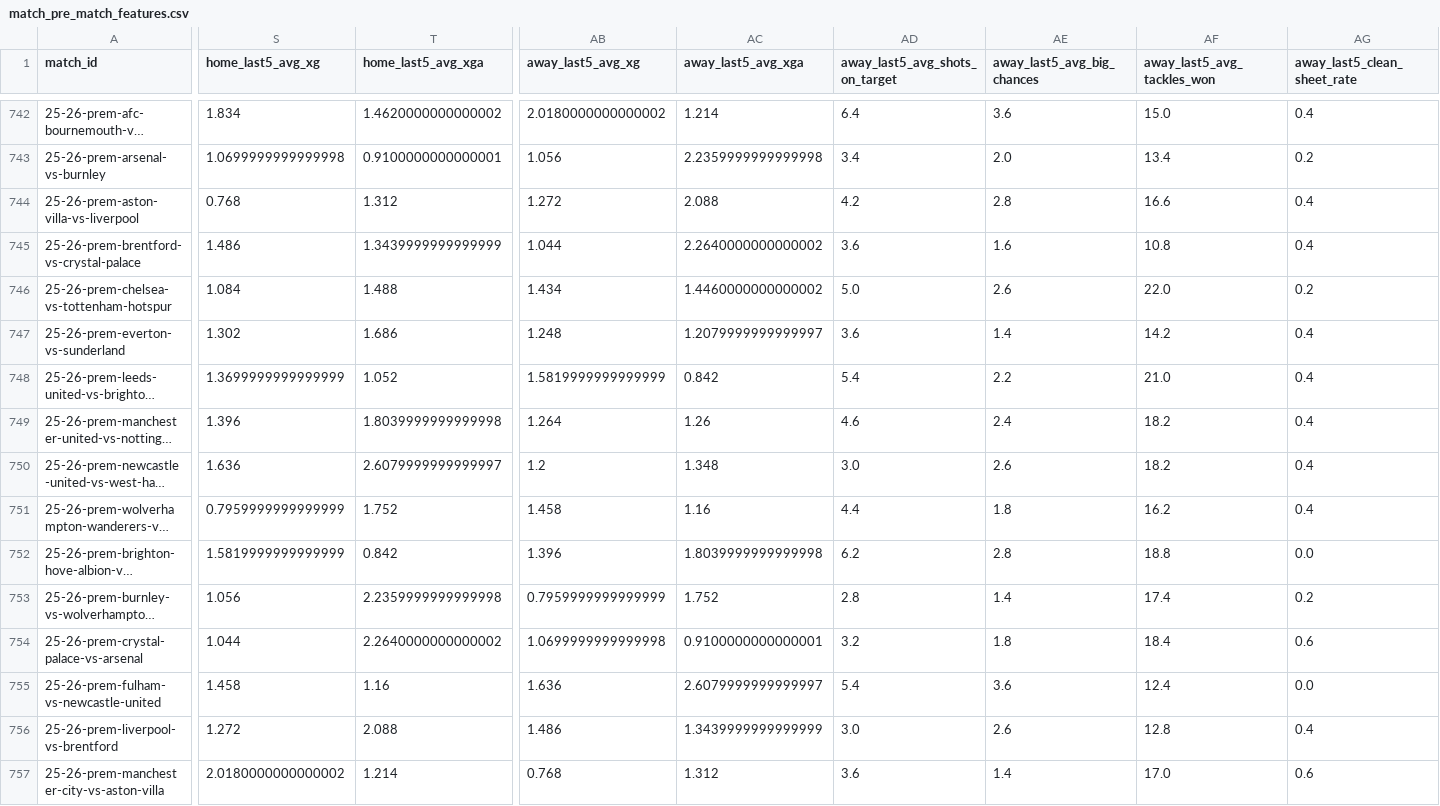
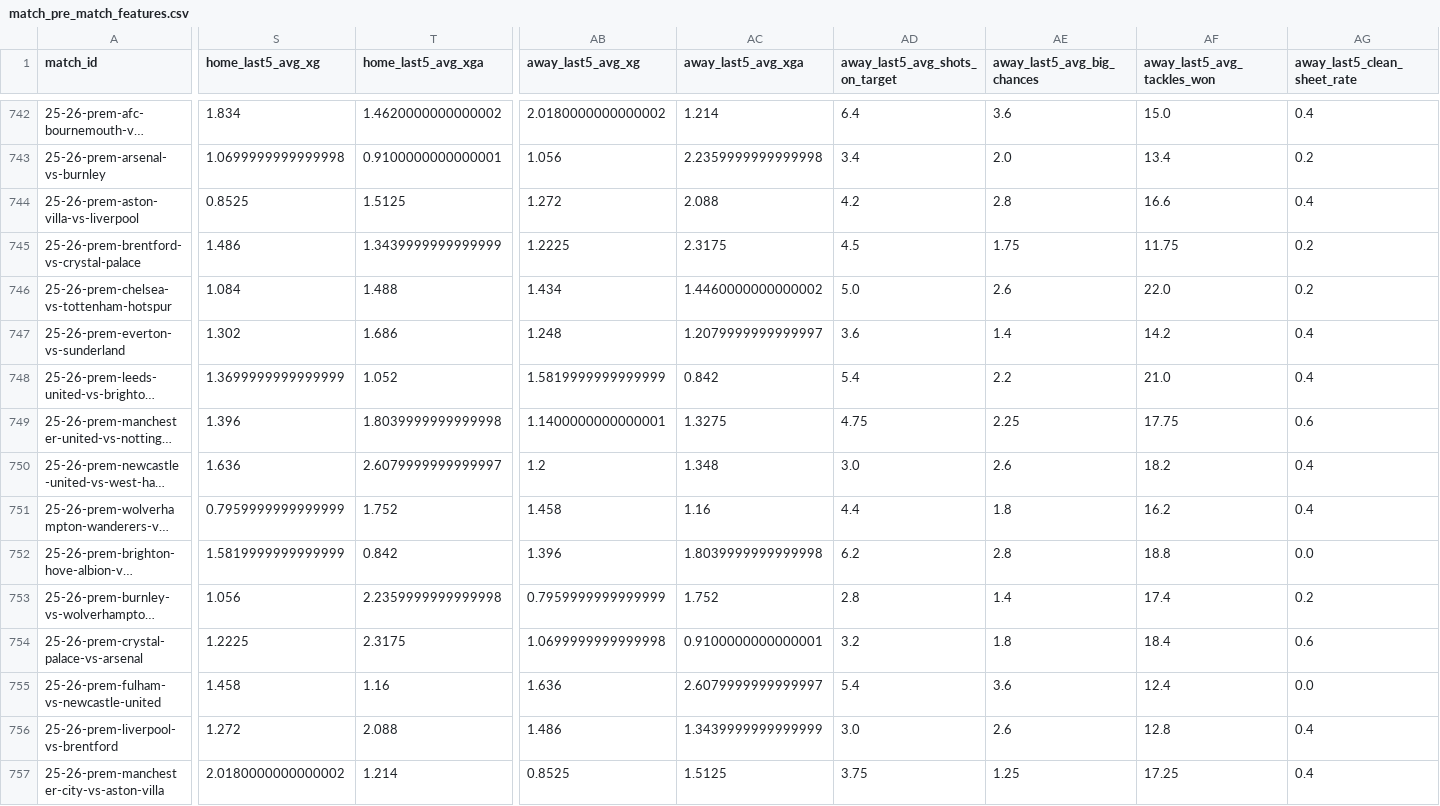
Before and after one commit to GiwinEdwin09/FPL-Predictor, a CSV file: data/features/match_pre_match_features.csv, drawn as a sheet; only a part is shown, gaps mark what is left out; long unchanged cells end in …; the diff covers the shown part only; the diff names each change by its address in the sheet, - before the commit and + after, or states it on an @@ line.

```diff
--- a/data/features/match_pre_match_features.csv
+++ b/data/features/match_pre_match_features.csv
-S744 (home_last5_avg_xg): 0.768
+S744 (home_last5_avg_xg): 0.8525
-T744 (home_last5_avg_xga): 1.312
+T744 (home_last5_avg_xga): 1.5125
-AB745 (away_last5_avg_xg): 1.044
+AB745 (away_last5_avg_xg): 1.2225
-AC745 (away_last5_avg_xga): 2.2640000000000002
+AC745 (away_last5_avg_xga): 2.3175
-AD745 (away_last5_avg_shots_on_target): 3.6
+AD745 (away_last5_avg_shots_on_target): 4.5
-AE745 (away_last5_avg_big_chances): 1.6
+AE745 (away_last5_avg_big_chances): 1.75
-AF745 (away_last5_avg_tackles_won): 10.8
+AF745 (away_last5_avg_tackles_won): 11.75
-AG745 (away_last5_clean_sheet_rate): 0.4
+AG745 (away_last5_clean_sheet_rate): 0.2
-AB749 (away_last5_avg_xg): 1.264
+AB749 (away_last5_avg_xg): 1.1400000000000001
-AC749 (away_last5_avg_xga): 1.26
+AC749 (away_last5_avg_xga): 1.3275
-AD749 (away_last5_avg_shots_on_target): 4.6
+AD749 (away_last5_avg_shots_on_target): 4.75
-AE749 (away_last5_avg_big_chances): 2.4
+AE749 (away_last5_avg_big_chances): 2.25
-AF749 (away_last5_avg_tackles_won): 18.2
+AF749 (away_last5_avg_tackles_won): 17.75
-AG749 (away_last5_clean_sheet_rate): 0.4
+AG749 (away_last5_clean_sheet_rate): 0.6
-S754 (home_last5_avg_xg): 1.044
+S754 (home_last5_avg_xg): 1.2225
-T754 (home_last5_avg_xga): 2.2640000000000002
+T754 (home_last5_avg_xga): 2.3175
-AB757 (away_last5_avg_xg): 0.768
+AB757 (away_last5_avg_xg): 0.8525
-AC757 (away_last5_avg_xga): 1.312
+AC757 (away_last5_avg_xga): 1.5125
-AD757 (away_last5_avg_shots_on_target): 3.6
+AD757 (away_last5_avg_shots_on_target): 3.75
-AE757 (away_last5_avg_big_chances): 1.4
+AE757 (away_last5_avg_big_chances): 1.25
-AF757 (away_last5_avg_tackles_won): 17.0
+AF757 (away_last5_avg_tackles_won): 17.25
-AG757 (away_last5_clean_sheet_rate): 0.6
+AG757 (away_last5_clean_sheet_rate): 0.4
```
Also changed, not shown: 32 edited cells elsewhere in this file, data/features/all_match_pre_match_features.csv, data/matches.csv, 5 other files.
